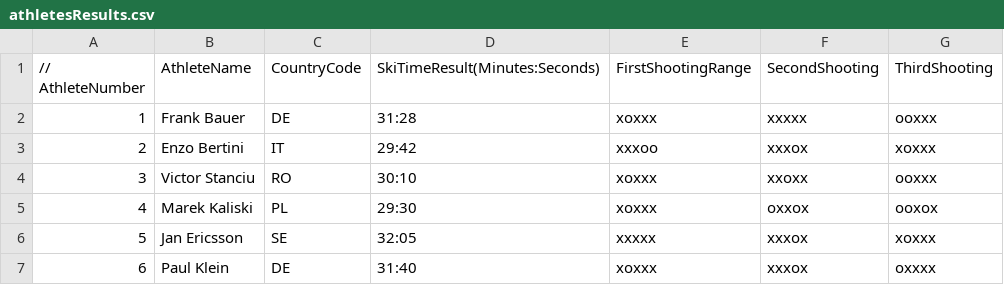
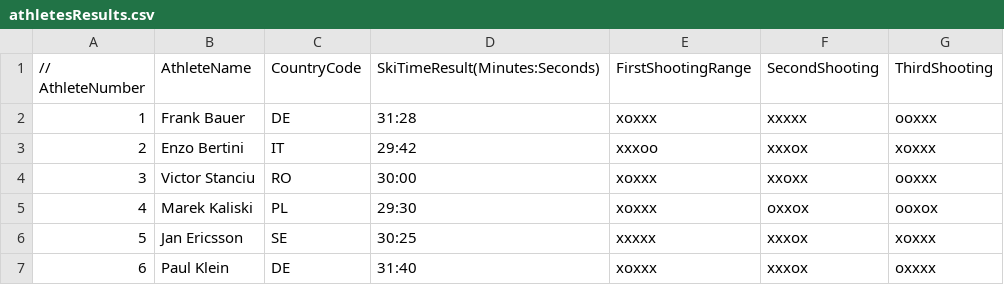
Before and after one commit to AnaSeiculescu/IO-Enums-Annotations, a CSV file: src/main/resources/athletesResults.csv, drawn as a sheet.

Commit message:
the final standings prints the position, the name, the actual time, and the seconds added

```diff
--- a/src/main/resources/athletesResults.csv
+++ b/src/main/resources/athletesResults.csv
@@ -3,5 +3,5 @@
 2, Enzo Bertini,IT,29:42,xxxoo,xxxox,xoxxx
-3, Victor Stanciu,RO,30:10,xoxxx,xxoxx,ooxxx
+3, Victor Stanciu,RO,30:00,xoxxx,xxoxx,ooxxx
 4, Marek Kaliski,PL,29:30,xoxxx,oxxox,ooxox
-5, Jan Ericsson,SE,32:05,xxxxx,xxxox,xoxxx
+5, Jan Ericsson,SE,30:25,xxxxx,xxxox,xoxxx
 6, Paul Klein,DE,31:40,xoxxx,xxxox,oxxxx
```
Also changed, not shown: 3 other files.
